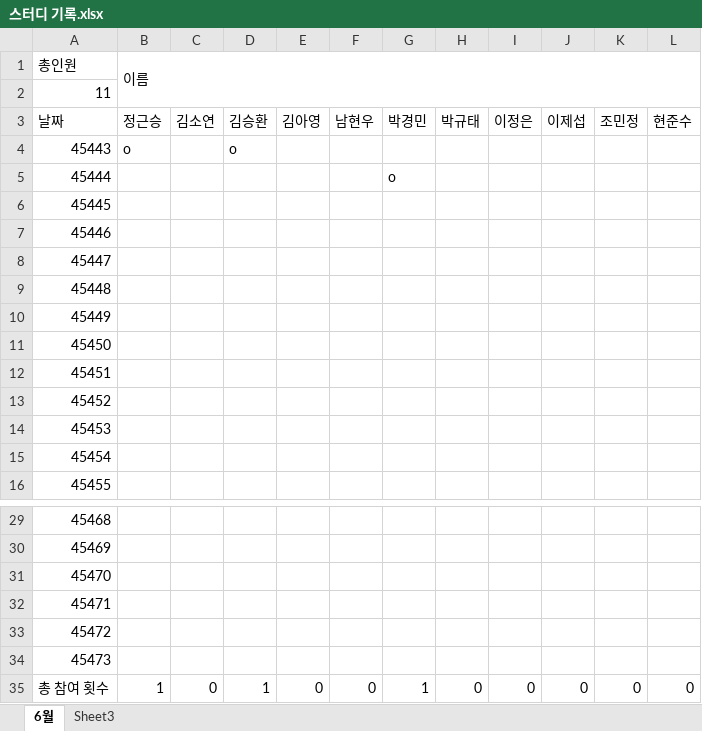
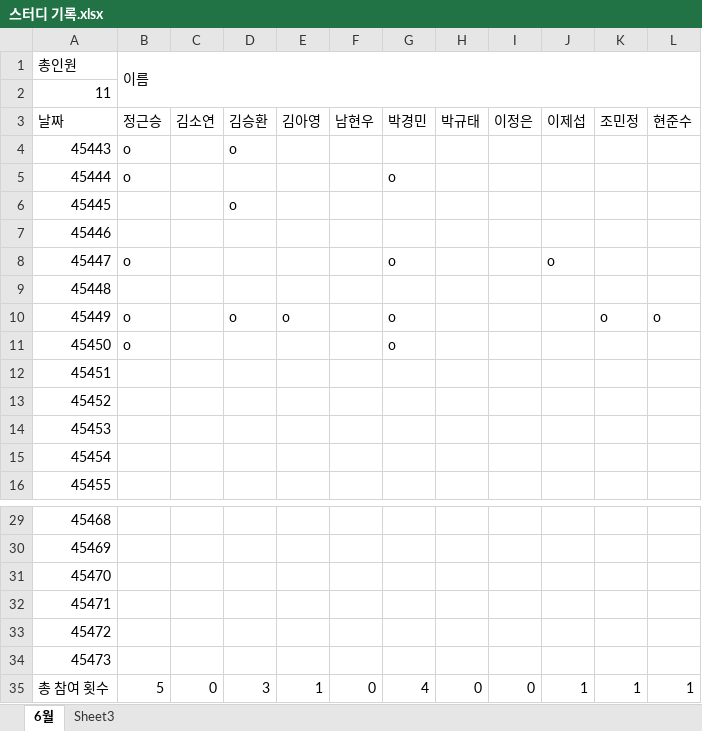
Before and after one commit to JungGeunSeung/Education, an Excel workbook: 스터디 기록.xlsx, sheet 6월, drawn as a sheet; only a part is shown, gaps mark what is left out; values as stored, in another font and other column widths than the file's, no borders; the diff names each change by its address in the sheet, - before the commit and + after, or states it on an @@ line.

Commit message:
스터디 기록 6월 7일 기록

```diff
--- a/스터디 기록.xlsx (sheet 6월)
+++ b/스터디 기록.xlsx (sheet 6월)
-B5 (이름): (empty)
+B5 (이름): o
-D6: (empty)
+D6: o
-B8 (이름): (empty)
+B8 (이름): o
-G8: (empty)
+G8: o
-J8: (empty)
+J8: o
-B10:B11 (이름): (empty)
+B10:B11 (이름): o
-D10: (empty)
+D10: o
-E10: (empty)
+E10: o
-G10:G11: (empty)
+G10:G11: o
-K10: (empty)
+K10: o
-L10: (empty)
+L10: o
-B35 (이름): 1
+B35 (이름): 5
-D35: 1
+D35: 3
-E35: 0
+E35: 1
-G35: 1
+G35: 4
-J35: 0
+J35: 1
-K35: 0
+K35: 1
-L35: 0
+L35: 1
```
